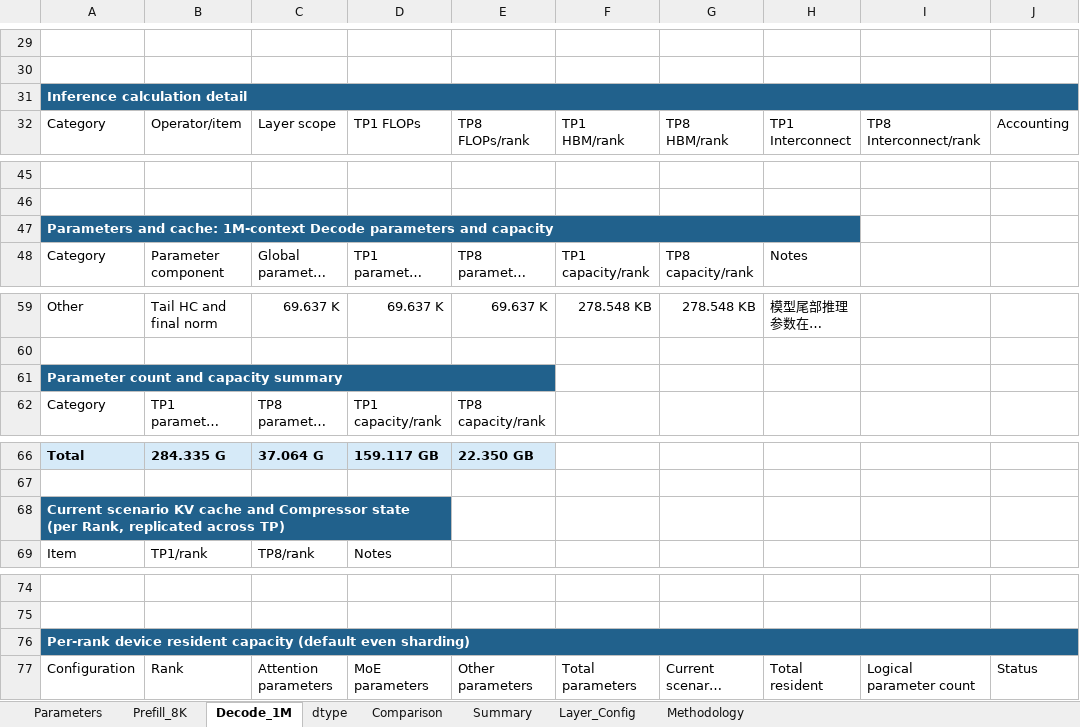
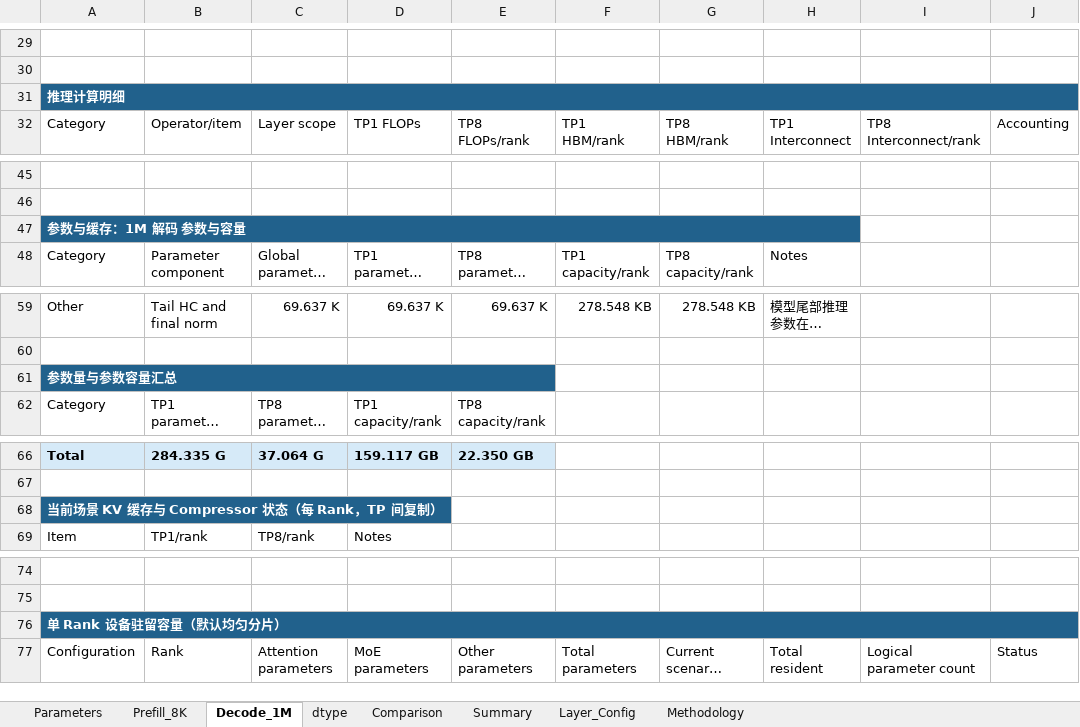
Before and after one commit to yafengge/DeepSeek-V4-Flash, an Excel workbook: calculate/deepseek_v4_flash_calculator.xlsx, sheet Decode_1M, drawn as a sheet; only a part is shown, gaps mark what is left out; long unchanged cells end in …; values as stored, in another font and other column widths than the file's, no borders; table styles not drawn; the diff names each change by its address in the sheet, - before the commit and + after, or states it on an @@ line.

Commit message:
Adjust calculator chart pair layout

```diff
--- a/calculate/deepseek_v4_flash_calculator.xlsx (sheet Decode_1M)
+++ b/calculate/deepseek_v4_flash_calculator.xlsx (sheet Decode_1M)
-A31: Inference calculation detail
+A31: 推理计算明细
-A47: Parameters and cache: 1M-context Decode parameters and capacity
+A47: 参数与缓存：1M 解码 参数与容量
-A61: Parameter count and capacity summary
+A61: 参数量与参数容量汇总
-A68: Current scenario KV cache and Compressor state (per Rank, replicated across TP)
+A68: 当前场景 KV 缓存与 Compressor 状态（每 Rank，TP 间复制）
-A76: Per-rank device resident capacity (default even sharding)
+A76: 单 Rank 设备驻留容量（默认均匀分片）
```
Also changed, not shown: sheet Prefill_8K, charts or pictures, 1 other file.
